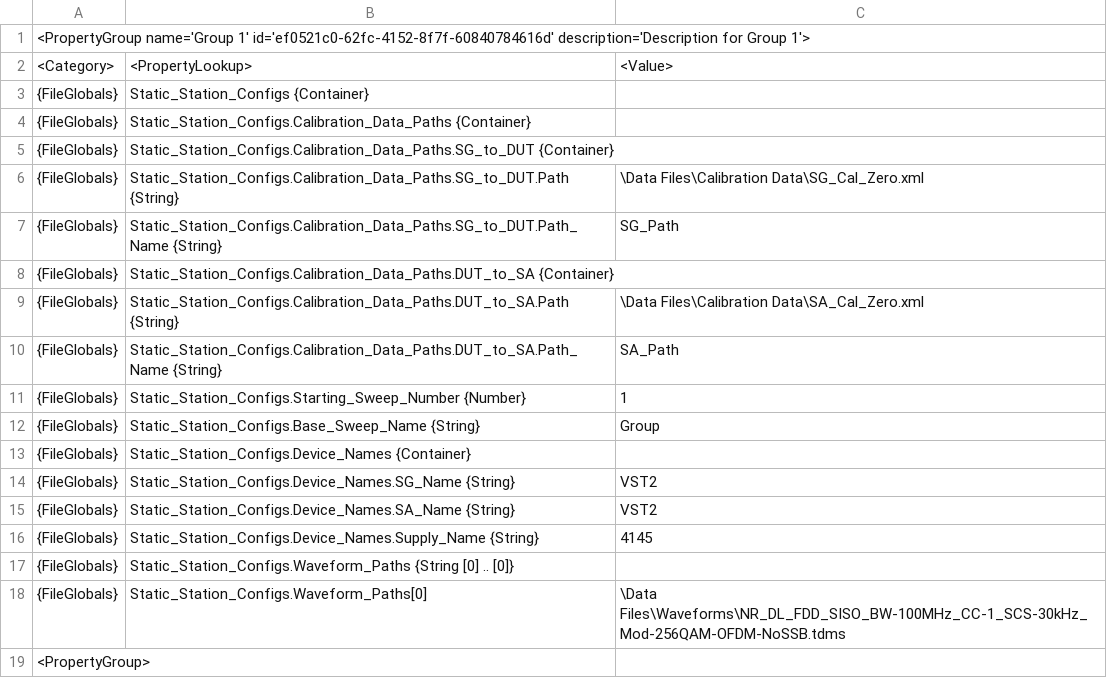
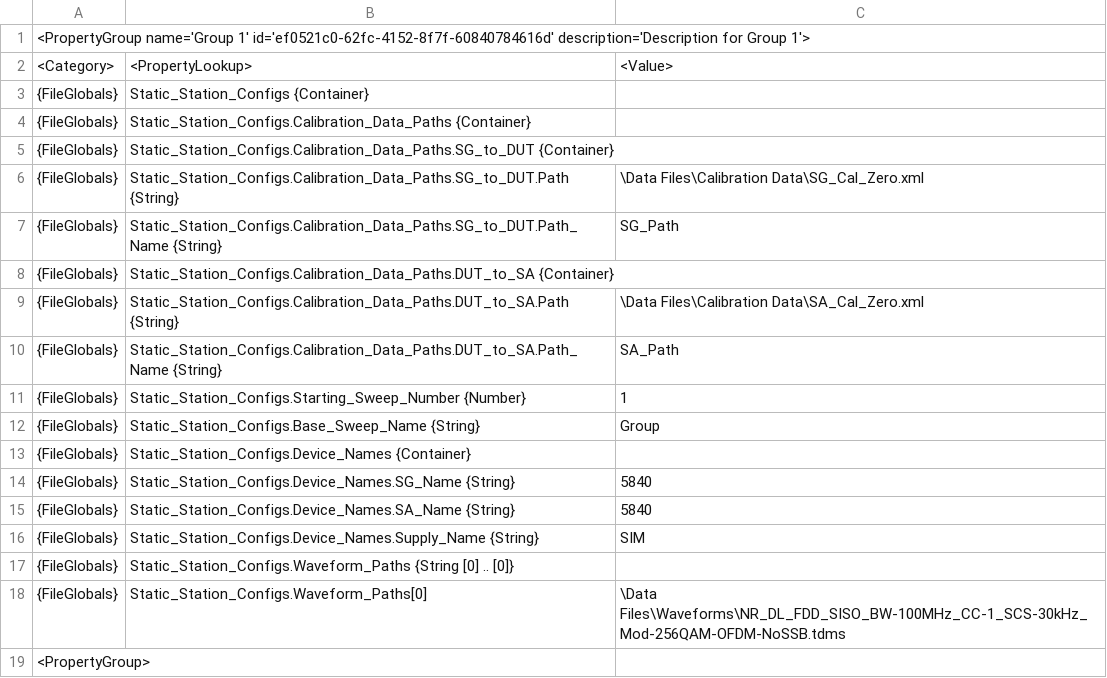
Before and after one commit to NISystemsEngineering/rfic-reference-design-libraries-csharp, a CSV file: Automation/NR/Data Files/Static_Station_Configs.csv, drawn as a sheet.

```diff
--- a/Automation/NR/Data Files/Static_Station_Configs.csv
+++ b/Automation/NR/Data Files/Static_Station_Configs.csv
@@ -13,5 +13,5 @@
 {FileGlobals},Static_Station_Configs.Device_Names {Container}
-{FileGlobals},Static_Station_Configs.Device_Names.SG_Name {String},VST2
-{FileGlobals},Static_Station_Configs.Device_Names.SA_Name {String},VST2
-{FileGlobals},Static_Station_Configs.Device_Names.Supply_Name {String},4145
+{FileGlobals},Static_Station_Configs.Device_Names.SG_Name {String},5840
+{FileGlobals},Static_Station_Configs.Device_Names.SA_Name {String},5840
+{FileGlobals},Static_Station_Configs.Device_Names.Supply_Name {String},SIM
 {FileGlobals},Static_Station_Configs.Waveform_Paths {String [0] .. [0]}
```
Also changed, not shown: 2 other files.
